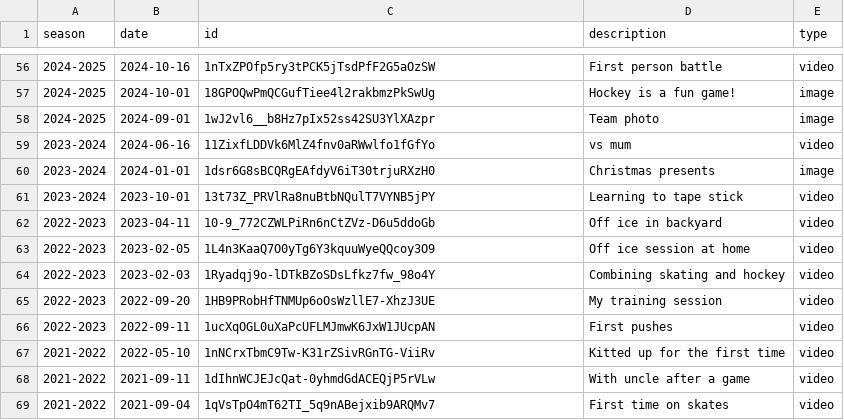
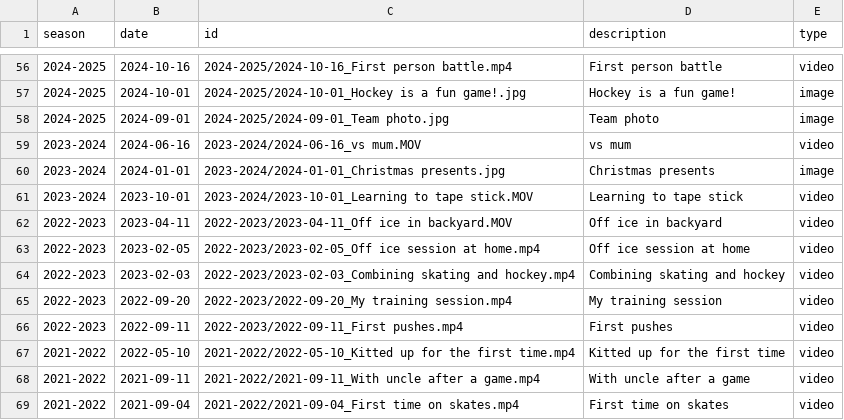
Before and after one commit to creamy-seas/bigv-portfolio, a CSV file: data/gallery.csv, drawn as a sheet; only a part is shown, gaps mark what is left out; the diff covers the shown part only.

```diff
--- a/data/gallery.csv
+++ b/data/gallery.csv
@@ -56,14 +56,14 @@ season,date,id,description,type
-2024-2025,2024-10-16,1nTxZPOfp5ry3tPCK5jTsdPfF2G5aOzSW,First person battle,video
-2024-2025,2024-10-01,18GPOQwPmQCGufTiee4l2rakbmzPkSwUg,Hockey is a fun game!,image
-2024-2025,2024-09-01,1wJ2vl6__b8Hz7pIx52ss42SU3YlXAzpr,Team photo,image
-2023-2024,2024-06-16,11ZixfLDDVk6MlZ4fnv0aRWwlfo1fGfYo,vs mum,video
-2023-2024,2024-01-01,1dsr6G8sBCQRgEAfdyV6iT30trjuRXzH0,Christmas presents,image
-2023-2024,2023-10-01,13t73Z_PRVlRa8nuBtbNQulT7VYNB5jPY,Learning to tape stick,video
-2022-2023,2023-04-11,10-9_772CZWLPiRn6nCtZVz-D6u5ddoGb,Off ice in backyard,video
-2022-2023,2023-02-05,1L4n3KaaQ7O0yTg6Y3kquuWyeQQcoy3O9,Off ice session at home,video
-2022-2023,2023-02-03,1Ryadqj9o-lDTkBZoSDsLfkz7fw_98o4Y,Combining skating and hockey,video
-2022-2023,2022-09-20,1HB9PRobHfTNMUp6oOsWzllE7-XhzJ3UE,My training session,video
-2022-2023,2022-09-11,1ucXqOGL0uXaPcUFLMJmwK6JxW1JUcpAN,First pushes,video
-2021-2022,2022-05-10,1nNCrxTbmC9Tw-K31rZSivRGnTG-ViiRv,Kitted up for the first time,video
-2021-2022,2021-09-11,1dIhnWCJEJcQat-0yhmdGdACEQjP5rVLw,With uncle after a game,video
-2021-2022,2021-09-04,1qVsTpO4mT62TI_5q9nABejxib9ARQMv7,First time on skates,video
+2024-2025,2024-10-16,2024-2025/2024-10-16_First person battle.mp4,First person battle,video
+2024-2025,2024-10-01,2024-2025/2024-10-01_Hockey is a fun game!.jpg,Hockey is a fun game!,image
+2024-2025,2024-09-01,2024-2025/2024-09-01_Team photo.jpg,Team photo,image
+2023-2024,2024-06-16,2023-2024/2024-06-16_vs mum.MOV,vs mum,video
+2023-2024,2024-01-01,2023-2024/2024-01-01_Christmas presents.jpg,Christmas presents,image
+2023-2024,2023-10-01,2023-2024/2023-10-01_Learning to tape stick.MOV,Learning to tape stick,video
+2022-2023,2023-04-11,2022-2023/2023-04-11_Off ice in backyard.MOV,Off ice in backyard,video
+2022-2023,2023-02-05,2022-2023/2023-02-05_Off ice session at home.mp4,Off ice session at home,video
+2022-2023,2023-02-03,2022-2023/2023-02-03_Combining skating and hockey.mp4,Combining skating and hockey,video
+2022-2023,2022-09-20,2022-2023/2022-09-20_My training session.mp4,My training session,video
+2022-2023,2022-09-11,2022-2023/2022-09-11_First pushes.mp4,First pushes,video
+2021-2022,2022-05-10,2021-2022/2022-05-10_Kitted up for the first time.mp4,Kitted up for the first time,video
+2021-2022,2021-09-11,2021-2022/2021-09-11_With uncle after a game.mp4,With uncle after a game,video
+2021-2022,2021-09-04,2021-2022/2021-09-04_First time on skates.mp4,First time on skates,video
```
Also changed, not shown: 4 added rows, 4 removed rows and 54 edited cells elsewhere in this file.
